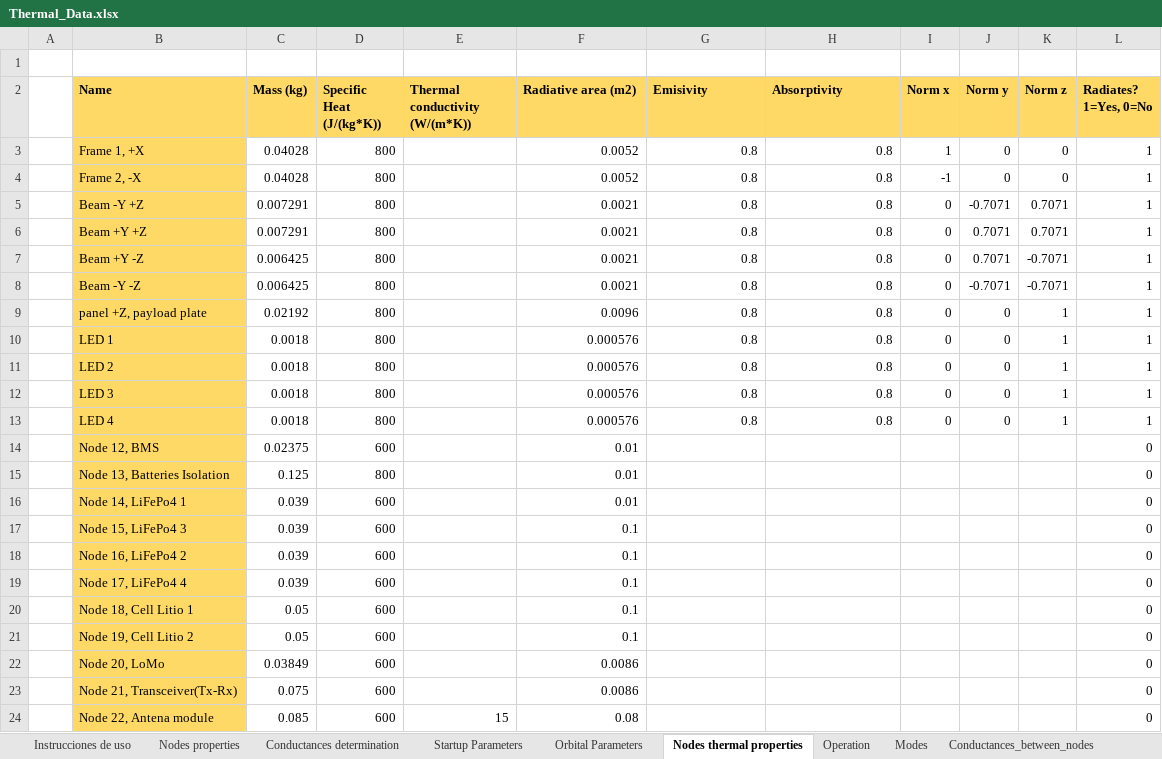
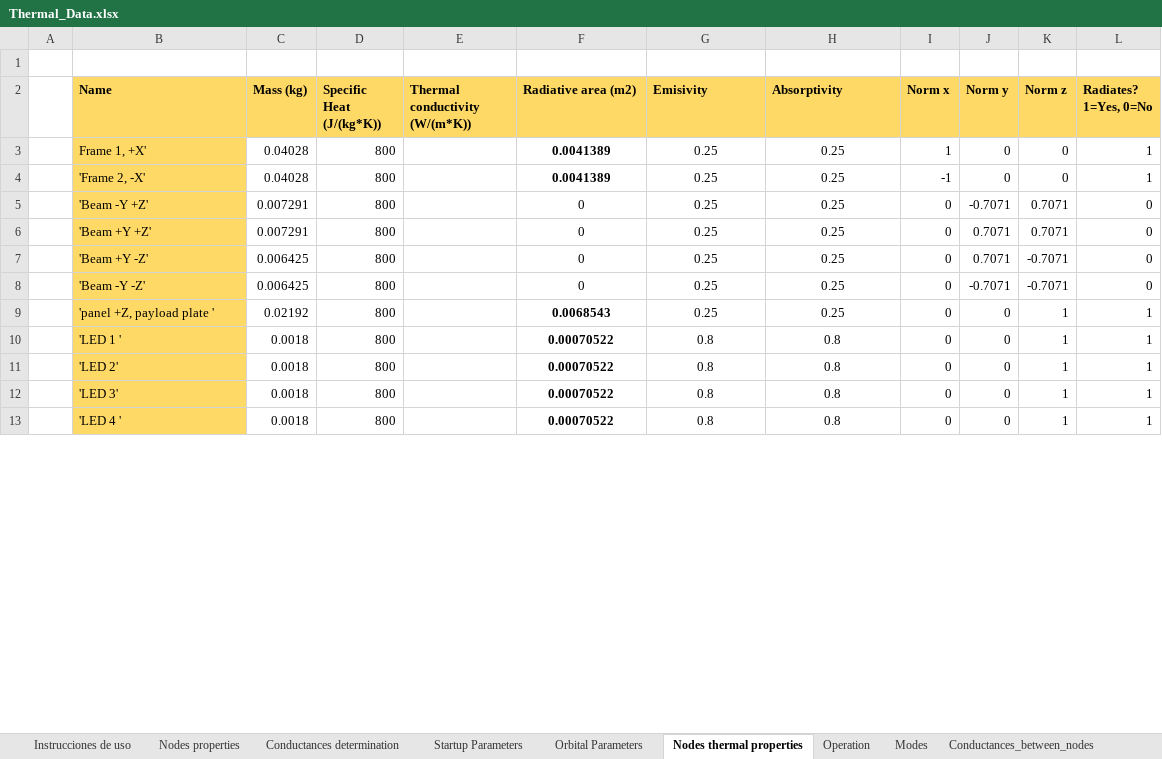
Before and after one commit to MrDJPAPAYA/TeideThermal, an Excel workbook: teidecode_v1/Thermal_Data.xlsx, sheet Nodes thermal properties, drawn as a sheet; only a part is shown; values as stored, in another font and other column widths than the file's, no borders; removed rows and columns are numbered as before the commit, all else as after; the diff covers the shown part only; the diff names each change by its address in the sheet, - before the commit and + after, or states it on an @@ line.

```diff
--- a/teidecode_v1/Thermal_Data.xlsx (sheet Nodes thermal properties)
+++ b/teidecode_v1/Thermal_Data.xlsx (sheet Nodes thermal properties)
-B3 (Name): Frame 1, +X
+B3 (Name): Frame 1, +X'
-F3:F4 (Radiative area (m2)): 0.0052
+F3:F4 (Radiative area (m2)): 0.0041389
-F3:F4 bold: off
+F3:F4 bold: on
-F3:H13 alignment: right
+F3:H13 alignment: center
-G3:G9 (Emisivity): 0.8
+G3:G9 (Emisivity): 0.25
-H3:H9 (Absorptivity): 0.8
+H3:H9 (Absorptivity): 0.25
-B4 (Name): Frame 2, -X
+B4 (Name): 'Frame 2, -X'
-B5 (Name): Beam -Y +Z
+B5 (Name): 'Beam -Y +Z'
-F5:F8 (Radiative area (m2)): 0.0021
+F5:F8 (Radiative area (m2)): 0
-L5:L8 (Radiates? 1=Yes, 0=No): 1
+L5:L8 (Radiates? 1=Yes, 0=No): 0
-B6 (Name): Beam +Y +Z
+B6 (Name): 'Beam +Y +Z'
-B7 (Name): Beam +Y -Z
+B7 (Name): 'Beam +Y -Z'
-B8 (Name): Beam -Y -Z
+B8 (Name): 'Beam -Y -Z'
-B9 (Name): panel +Z, payload plate
+B9 (Name): 'panel +Z, payload plate '
-F9 (Radiative area (m2)): 0.0096
+F9 (Radiative area (m2)): 0.0068543
-F9:F13 bold: off
+F9:F13 bold: on
-B10 (Name): LED 1
+B10 (Name): 'LED 1 '
-F10:F13 (Radiative area (m2)): 0.000576
+F10:F13 (Radiative area (m2)): 0.00070522
-B11 (Name): LED 2
+B11 (Name): 'LED 2'
-B12 (Name): LED 3
+B12 (Name): 'LED 3'
-B13 (Name): LED 4
+B13 (Name): 'LED 4 '
-row 14:  | Node 12, BMS | 0.02375 | 600 |  | 0.01 |  |  |  |  |  | 0
-row 15:  | Node 13, Batteries Isolation | 0.125 | 800 |  | 0.01 |  |  |  |  |  | 0
-row 16:  | Node 14, LiFePo4 1 | 0.039 | 600 |  | 0.01 |  |  |  |  |  | 0
-row 17:  | Node 15, LiFePo4 3 | 0.039 | 600 |  | 0.1 |  |  |  |  |  | 0
-row 18:  | Node 16, LiFePo4 2 | 0.039 | 600 |  | 0.1 |  |  |  |  |  | 0
-row 19:  | Node 17, LiFePo4 4 | 0.039 | 600 |  | 0.1 |  |  |  |  |  | 0
-row 20:  | Node 18, Cell Litio 1 | 0.05 | 600 |  | 0.1 |  |  |  |  |  | 0
-row 21:  | Node 19, Cell Litio 2 | 0.05 | 600 |  | 0.1 |  |  |  |  |  | 0
-row 22:  | Node 20, LoMo | 0.03849 | 600 |  | 0.0086 |  |  |  |  |  | 0
-row 23:  | Node 21, Transceiver(Tx-Rx) | 0.075 | 600 |  | 0.0086 |  |  |  |  |  | 0
-row 24:  | Node 22, Antena module | 0.085 | 600 | 15 | 0.08 |  |  |  |  |  | 0
```
Also changed, not shown: 1 added row, 2 removed rows, 23 edited cells and cell formats elsewhere in this sheet, sheet Conductances_between_nodes, sheet Operation, sheet Modes, sheet Orbital Parameters, sheet Startup Parameters, formulas that keep their value, 4 other files.
